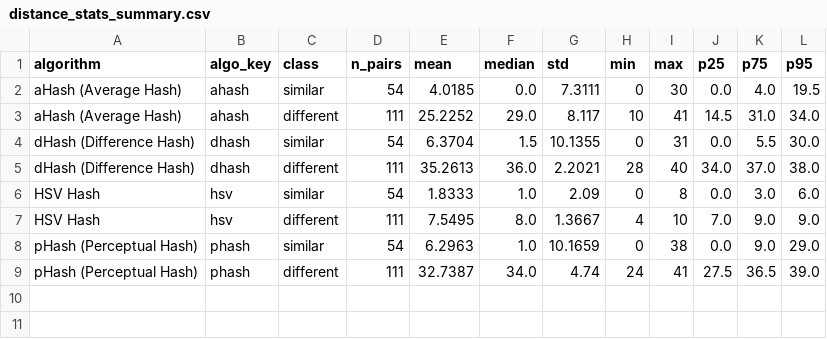
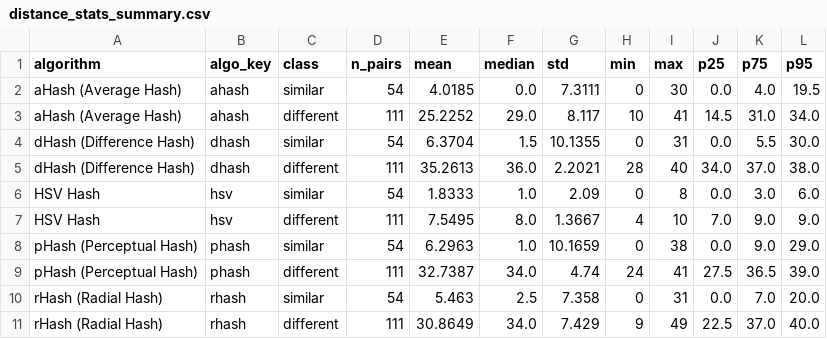
Before and after one commit to HammoudYounes/dam-blockchain, a CSV file: hashing/benchmark_results/summary/distance_stats_summary.csv, drawn as a sheet; the diff names each change by its address in the sheet, - before the commit and + after, or states it on an @@ line.

```diff
--- a/hashing/benchmark_results/summary/distance_stats_summary.csv
+++ b/hashing/benchmark_results/summary/distance_stats_summary.csv
+row 10: rHash (Radial Hash) | rhash | similar | 54 | 5.463 | 2.5 | 7.358 | 0 | 31 | 0.0 | 7.0 | 20.0
+row 11: rHash (Radial Hash) | rhash | different | 111 | 30.8649 | 34.0 | 7.429 | 9 | 49 | 22.5 | 37.0 | 40.0
```
Also changed, not shown: hashing/benchmark_results/summary/benchmark_summary.csv, hashing/benchmark_results/summary/false_cases_summary.csv, 8 other files.
